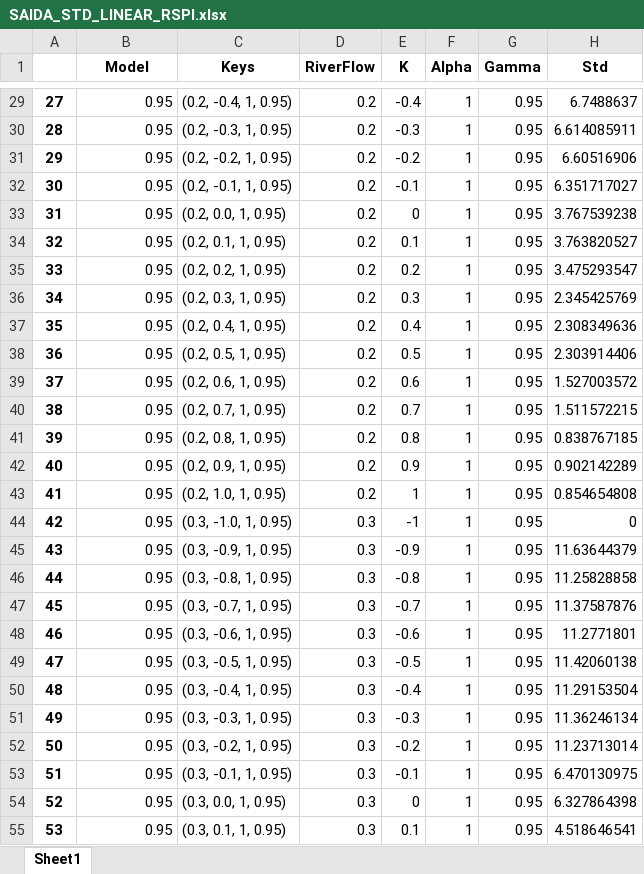
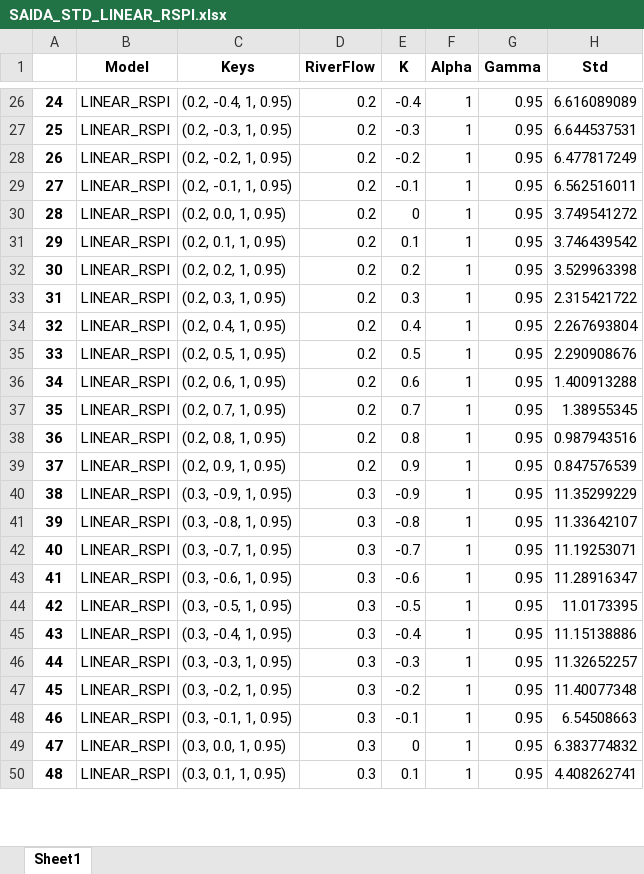
Before and after one commit to igormiyamura/ppgsi_riskaverse_rl, an Excel workbook: notebooks/saidas/SAIDA_STD_LINEAR_RSPI.xlsx, sheet Sheet1, drawn as a sheet; only a part is shown, gaps mark what is left out; values as stored, in another font and other column widths than the file's, no borders; removed rows and columns are numbered as before the commit, all else as after; the diff covers the shown part only; the diff names each change by its address in the sheet, - before the commit and + after, or states it on an @@ line.

```diff
--- a/notebooks/saidas/SAIDA_STD_LINEAR_RSPI.xlsx (sheet Sheet1)
+++ b/notebooks/saidas/SAIDA_STD_LINEAR_RSPI.xlsx (sheet Sheet1)
@@ column A renumbered between rows 2 and 172 @@
-B26:B39 (Model): 0.95
+B26:B39 (Model): LINEAR_RSPI
-H26 (Std): 6.7488637
+H26 (Std): 6.616089089
-H27 (Std): 6.614085911
+H27 (Std): 6.644537531
-H28 (Std): 6.60516906
+H28 (Std): 6.477817249
-H29 (Std): 6.351717027
+H29 (Std): 6.562516011
-H30 (Std): 3.767539238
+H30 (Std): 3.749541272
-H31 (Std): 3.763820527
+H31 (Std): 3.746439542
-H32 (Std): 3.475293547
+H32 (Std): 3.529963398
-H33 (Std): 2.345425769
+H33 (Std): 2.315421722
-H34 (Std): 2.308349636
+H34 (Std): 2.267693804
-H35 (Std): 2.303914406
+H35 (Std): 2.290908676
-H36 (Std): 1.527003572
+H36 (Std): 1.400913288
-H37 (Std): 1.511572215
+H37 (Std): 1.38955345
-H38 (Std): 0.838767185
+H38 (Std): 0.987943516
-H39 (Std): 0.902142289
+H39 (Std): 0.847576539
-row 43: 41 | 0.95 | (0.2, 1.0, 1, 0.95) | 0.2 | 1 | 1 | 0.95 | 0.854654808
-row 44: 42 | 0.95 | (0.3, -1.0, 1, 0.95) | 0.3 | -1 | 1 | 0.95 | 0
-B40:B50 (Model): 0.95
+B40:B50 (Model): LINEAR_RSPI
-H40 (Std): 11.63644379
+H40 (Std): 11.35299229
-H41 (Std): 11.25828858
+H41 (Std): 11.33642107
-H42 (Std): 11.37587876
+H42 (Std): 11.19253071
-H43 (Std): 11.2771801
+H43 (Std): 11.28916347
-H44 (Std): 11.42060138
+H44 (Std): 11.0173395
-H45 (Std): 11.29153504
+H45 (Std): 11.15138886
-H46 (Std): 11.36246134
+H46 (Std): 11.32652257
-H47 (Std): 11.23713014
+H47 (Std): 11.40077348
-H48 (Std): 6.470130975
+H48 (Std): 6.54508663
-H49 (Std): 6.327864398
+H49 (Std): 6.383774832
-H50 (Std): 4.518646541
+H50 (Std): 4.408262741
```
Also changed, not shown: 16 removed rows and 290 edited cells elsewhere in this sheet, notebooks/saidas/SAIDA_MEAN_LINEAR_RSPI.xlsx, 12 other files.
